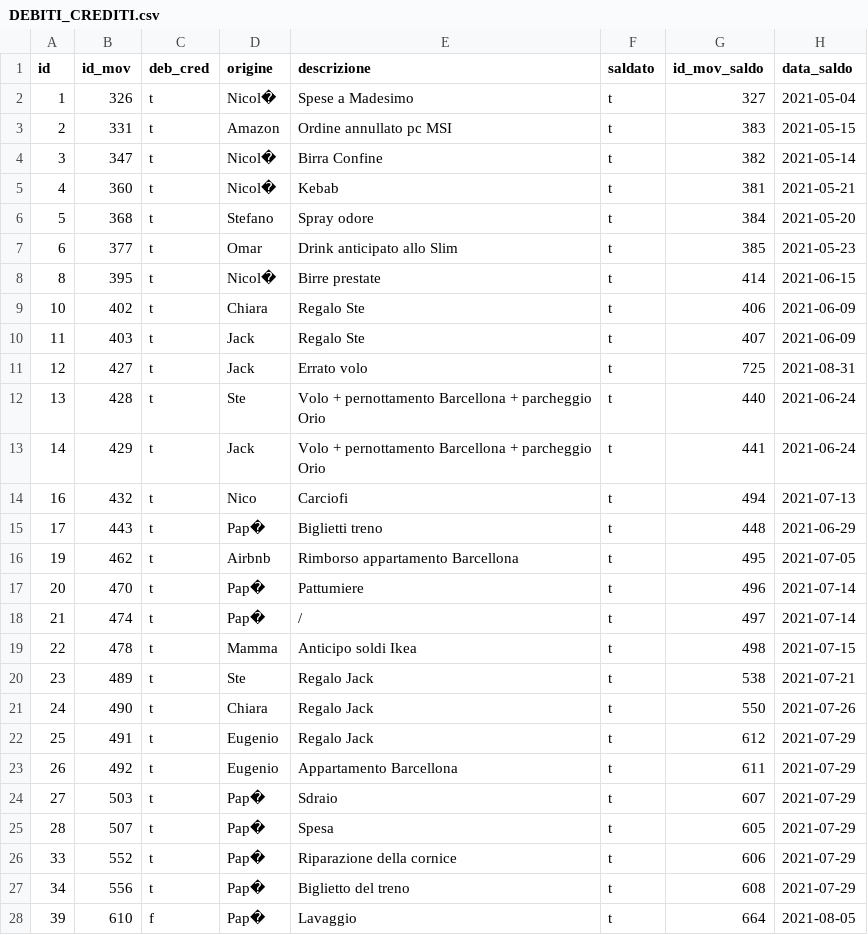
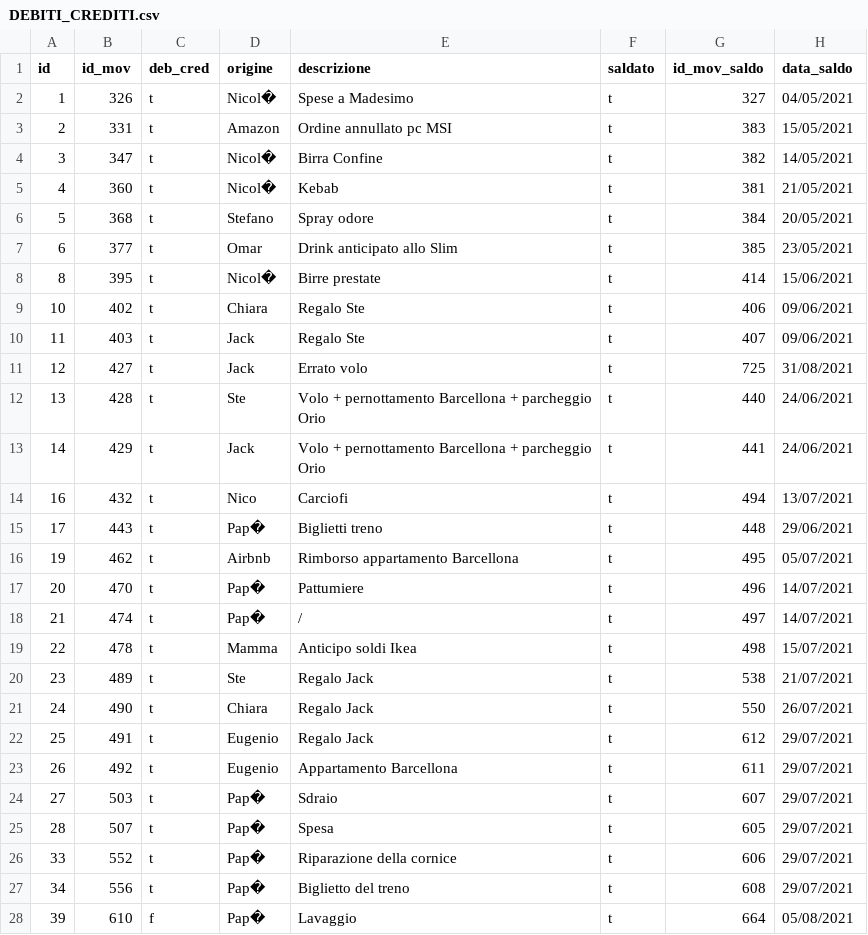
Before and after one commit to Orpheus-3145/Wallet, a CSV file: migration/data/export/DEBITI_CREDITI.csv, drawn as a sheet; only a part is shown; the diff covers the shown part only.

```diff
--- a/migration/data/export/DEBITI_CREDITI.csv
+++ b/migration/data/export/DEBITI_CREDITI.csv
@@ -1,28 +1,28 @@
 id|id_mov|deb_cred|origine|descrizione|saldato|id_mov_saldo|data_saldo
-1|326|t|Nicol�|Spese a Madesimo|t|327|2021-05-04
-2|331|t|Amazon|Ordine annullato pc MSI|t|383|2021-05-15
-3|347|t|Nicol�|Birra Confine|t|382|2021-05-14
-4|360|t|Nicol�|Kebab|t|381|2021-05-21
-5|368|t|Stefano|Spray odore|t|384|2021-05-20
-6|377|t|Omar|Drink anticipato allo Slim|t|385|2021-05-23
-8|395|t|Nicol�|Birre prestate|t|414|2021-06-15
-10|402|t|Chiara|Regalo Ste|t|406|2021-06-09
-11|403|t|Jack|Regalo Ste|t|407|2021-06-09
-12|427|t|Jack|Errato volo|t|725|2021-08-31
-13|428|t|Ste|Volo + pernottamento Barcellona + parcheggio Orio|t|440|2021-06-24
-14|429|t|Jack|Volo + pernottamento Barcellona + parcheggio Orio|t|441|2021-06-24
-16|432|t|Nico|Carciofi|t|494|2021-07-13
-17|443|t|Pap�|Biglietti treno|t|448|2021-06-29
-19|462|t|Airbnb|Rimborso appartamento Barcellona|t|495|2021-07-05
-20|470|t|Pap�|Pattumiere|t|496|2021-07-14
-21|474|t|Pap�|/|t|497|2021-07-14
-22|478|t|Mamma|Anticipo soldi Ikea|t|498|2021-07-15
-23|489|t|Ste|Regalo Jack|t|538|2021-07-21
-24|490|t|Chiara|Regalo Jack|t|550|2021-07-26
-25|491|t|Eugenio|Regalo Jack|t|612|2021-07-29
-26|492|t|Eugenio|Appartamento Barcellona|t|611|2021-07-29
-27|503|t|Pap�|Sdraio|t|607|2021-07-29
-28|507|t|Pap�|Spesa|t|605|2021-07-29
-33|552|t|Pap�|Riparazione della cornice|t|606|2021-07-29
-34|556|t|Pap�|Biglietto del treno|t|608|2021-07-29
-39|610|f|Pap�|Lavaggio|t|664|2021-08-05
+1|326|t|Nicol�|Spese a Madesimo|t|327|04/05/2021
+2|331|t|Amazon|Ordine annullato pc MSI|t|383|15/05/2021
+3|347|t|Nicol�|Birra Confine|t|382|14/05/2021
+4|360|t|Nicol�|Kebab|t|381|21/05/2021
+5|368|t|Stefano|Spray odore|t|384|20/05/2021
+6|377|t|Omar|Drink anticipato allo Slim|t|385|23/05/2021
+8|395|t|Nicol�|Birre prestate|t|414|15/06/2021
+10|402|t|Chiara|Regalo Ste|t|406|09/06/2021
+11|403|t|Jack|Regalo Ste|t|407|09/06/2021
+12|427|t|Jack|Errato volo|t|725|31/08/2021
+13|428|t|Ste|Volo + pernottamento Barcellona + parcheggio Orio|t|440|24/06/2021
+14|429|t|Jack|Volo + pernottamento Barcellona + parcheggio Orio|t|441|24/06/2021
+16|432|t|Nico|Carciofi|t|494|13/07/2021
+17|443|t|Pap�|Biglietti treno|t|448|29/06/2021
+19|462|t|Airbnb|Rimborso appartamento Barcellona|t|495|05/07/2021
+20|470|t|Pap�|Pattumiere|t|496|14/07/2021
+21|474|t|Pap�|/|t|497|14/07/2021
+22|478|t|Mamma|Anticipo soldi Ikea|t|498|15/07/2021
+23|489|t|Ste|Regalo Jack|t|538|21/07/2021
+24|490|t|Chiara|Regalo Jack|t|550|26/07/2021
+25|491|t|Eugenio|Regalo Jack|t|612|29/07/2021
+26|492|t|Eugenio|Appartamento Barcellona|t|611|29/07/2021
+27|503|t|Pap�|Sdraio|t|607|29/07/2021
+28|507|t|Pap�|Spesa|t|605|29/07/2021
+33|552|t|Pap�|Riparazione della cornice|t|606|29/07/2021
+34|556|t|Pap�|Biglietto del treno|t|608|29/07/2021
+39|610|f|Pap�|Lavaggio|t|664|05/08/2021
```
Also changed, not shown: 142 edited cells elsewhere in this file, migration/data/export/MOVIMENTI.csv, migration/data/import/DEBITI_CREDITI.csv, 11 other files.
